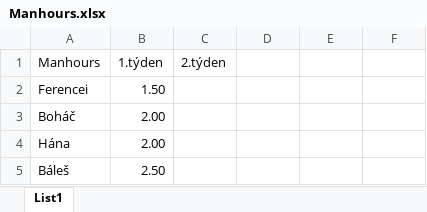
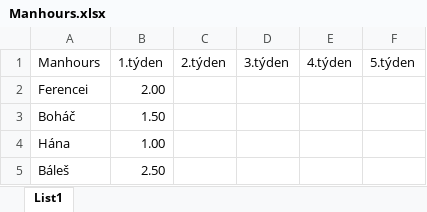
Before and after one commit to SuicideSquadJecnaEdition/maturitest, an Excel workbook: docs/Manhours.xlsx, sheet List1, drawn as a sheet; values as stored, in another font and other column widths than the file's, no borders; the diff names each change by its address in the sheet, - before the commit and + after, or states it on an @@ line.

Commit message:
Změny manhours

```diff
--- a/docs/Manhours.xlsx (sheet List1)
+++ b/docs/Manhours.xlsx (sheet List1)
-D1: (empty)
+D1: 3.týden
-E1: (empty)
+E1: 4.týden
-F1: (empty)
+F1: 5.týden
-B2 (1.týden): 1.50
+B2 (1.týden): 2.00
-B3 (1.týden): 2.00
+B3 (1.týden): 1.50
-B4 (1.týden): 2.00
+B4 (1.týden): 1.00
```
